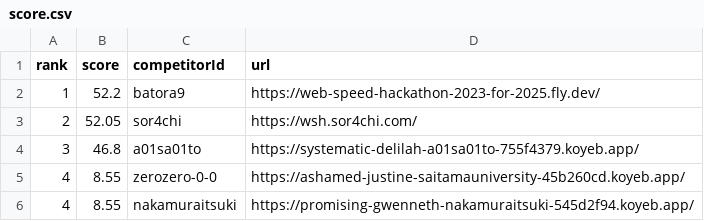
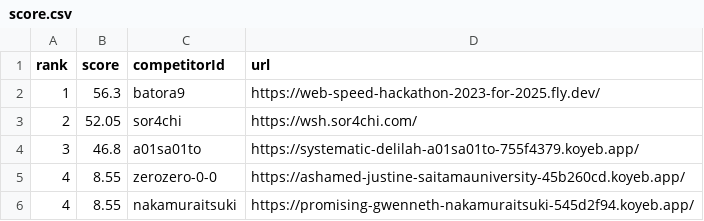
Before and after one commit to saitamau-maximum/web-speed-hackathon-2023-scoring-tool-for-2025, a CSV file: score.csv, drawn as a sheet.

```diff
--- a/score.csv
+++ b/score.csv
@@ -1,3 +1,3 @@
 rank,score,competitorId,url
-1,52.2,batora9,https://web-speed-hackathon-2023-for-2025.fly.dev/
+1,56.3,batora9,https://web-speed-hackathon-2023-for-2025.fly.dev/
 2,52.05,sor4chi,https://wsh.sor4chi.com/
```
Also changed, not shown: log.csv, 1 other file.
